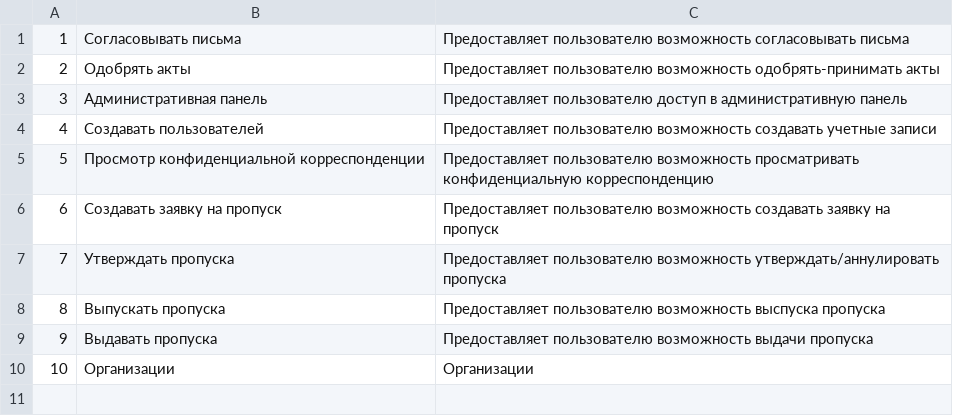
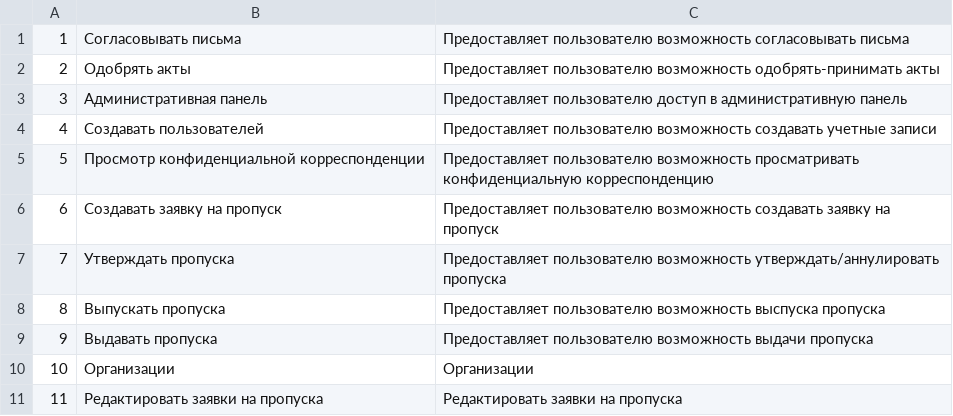
Before and after one commit to pirj/kzs, a CSV file: db/permissions.csv, drawn as a sheet.

```diff
--- a/db/permissions.csv
+++ b/db/permissions.csv
@@ -10 +10,2 @@
 10,Организации,Организации
+11,Редактировать заявки на пропуска,Редактировать заявки на пропуска
```
Also changed, not shown: 5 other files.
